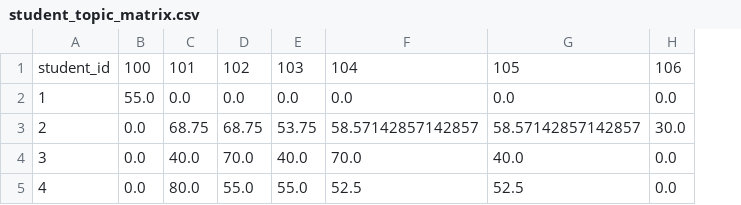
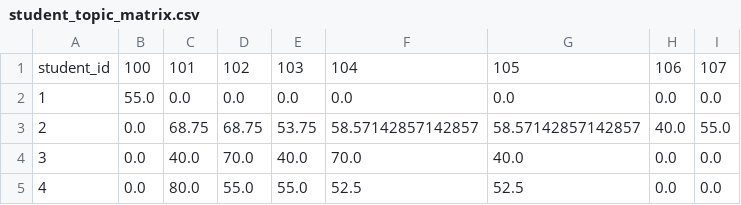
Before and after one commit to Niranjan2065/AI-Powered-Personalized-Learning-Platform-with-Explainable-Recommendations, a CSV file: ai_engine/models/student_topic_matrix.csv, drawn as a sheet; the diff names each change by its address in the sheet, - before the commit and + after, or states it on an @@ line.

```diff
--- a/ai_engine/models/student_topic_matrix.csv
+++ b/ai_engine/models/student_topic_matrix.csv
+column I, rows 1-5: 107 | 0.0 | 55.0 | 0.0 | 0.0
-H3: 30.0
+H3: 40.0
```
Also changed, not shown: ai_engine/data/processed/interactions_clean.csv, ai_engine/data/processed/student_features.csv, 20 other files.
